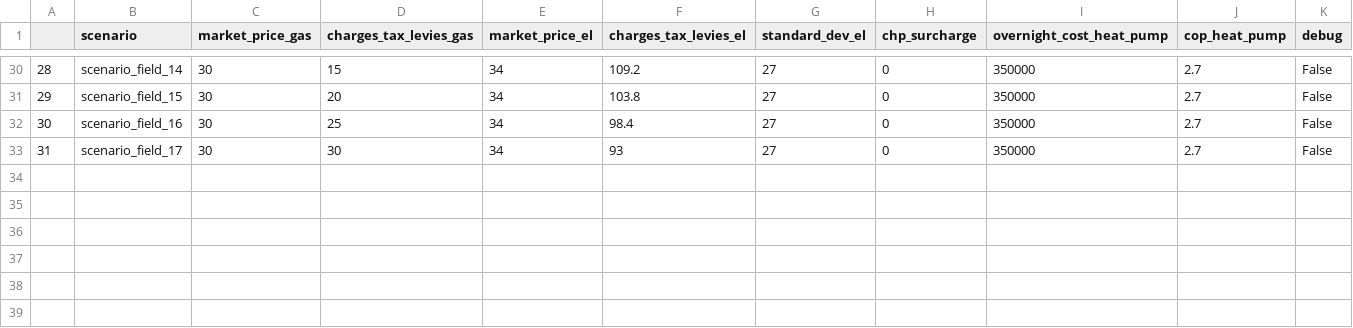
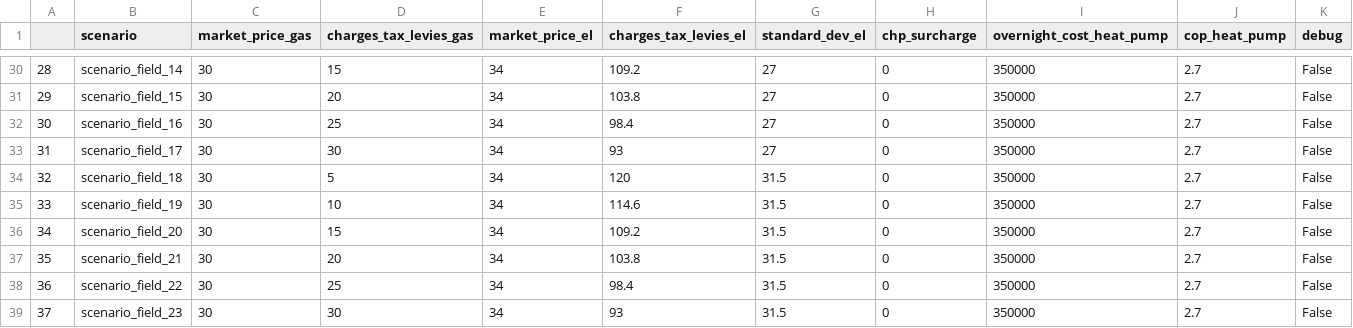
Before and after one commit to oemof-heat/model_development, a CSV file: System_B/Model_3/scenarios.csv, drawn as a sheet; only a part is shown, gaps mark what is left out; the diff names each change by its address in the sheet, - before the commit and + after, or states it on an @@ line.

Commit message:
Add more scenarios to the scenario field

```diff
--- a/System_B/Model_3/scenarios.csv
+++ b/System_B/Model_3/scenarios.csv
+row 34: 32 | scenario_field_18 | 30 | 5 | 34 | 120 | 31.5 | 0 | 350000 | 2.7 | False
+row 35: 33 | scenario_field_19 | 30 | 10 | 34 | 114.6 | 31.5 | 0 | 350000 | 2.7 | False
+row 36: 34 | scenario_field_20 | 30 | 15 | 34 | 109.2 | 31.5 | 0 | 350000 | 2.7 | False
+row 37: 35 | scenario_field_21 | 30 | 20 | 34 | 103.8 | 31.5 | 0 | 350000 | 2.7 | False
+row 38: 36 | scenario_field_22 | 30 | 25 | 34 | 98.4 | 31.5 | 0 | 350000 | 2.7 | False
+row 39: 37 | scenario_field_23 | 30 | 30 | 34 | 93 | 31.5 | 0 | 350000 | 2.7 | False
```
